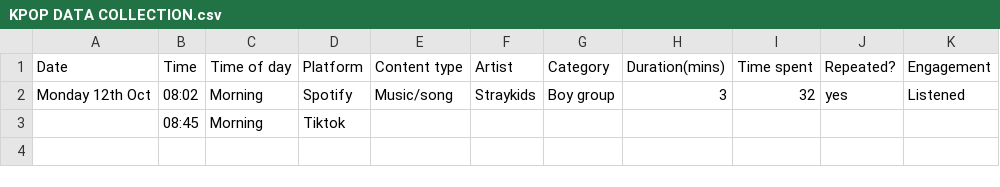
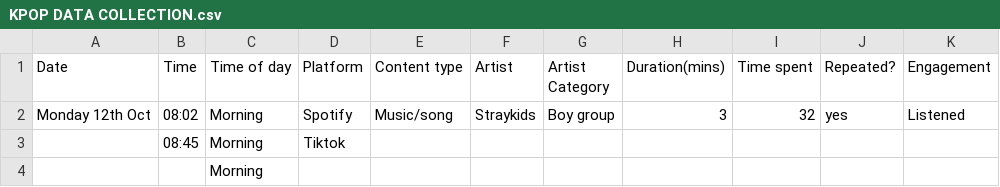
Before and after one commit to R-SKZ08/DearData_Project, a CSV file: KPOP DATA COLLECTION.csv, drawn as a sheet.

Commit message:
Update KPOP DATA COLLECTION.csv

```diff
--- a/KPOP DATA COLLECTION.csv
+++ b/KPOP DATA COLLECTION.csv
@@ -1,3 +1,4 @@
-Date,Time,Time of day,Platform,Content type,Artist,Category,Duration(mins),Time spent,Repeated?,Engagement
+Date,Time,Time of day,Platform,Content type,Artist,Artist Category,Duration(mins),Time spent,Repeated?,Engagement
 Monday 12th Oct,08:02,Morning,Spotify,Music/song,Straykids,Boy group,3,32,yes,Listened
 ,08:45,Morning,Tiktok,,,,,,,
+,,Morning,,,,,,,,
```
